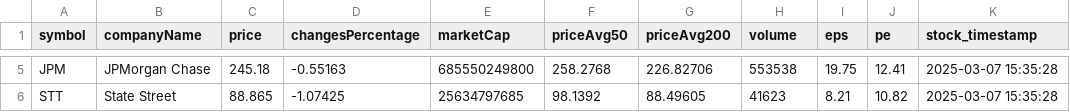
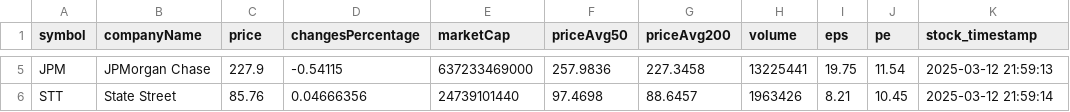
Before and after one commit to ricgolding/M_A_Analysis, a CSV file: sql/data/clean_stock_prices.csv, drawn as a sheet; only a part is shown, gaps mark what is left out; the diff covers the shown part only; the diff names each change by its address in the sheet, - before the commit and + after, or states it on an @@ line.

```diff
--- a/sql/data/clean_stock_prices.csv
+++ b/sql/data/clean_stock_prices.csv
-C5 (price): 245.18
+C5 (price): 227.9
-D5 (changesPercentage): -0.55163
+D5 (changesPercentage): -0.54115
-E5 (marketCap): 685550249800
+E5 (marketCap): 637233469000
-F5 (priceAvg50): 258.2768
+F5 (priceAvg50): 257.9836
-G5 (priceAvg200): 226.82706
+G5 (priceAvg200): 227.3458
-H5 (volume): 553538
+H5 (volume): 13225441
-J5 (pe): 12.41
+J5 (pe): 11.54
-K5 (stock_timestamp): 2025-03-07 15:35:28
+K5 (stock_timestamp): 2025-03-12 21:59:13
-C6 (price): 88.865
+C6 (price): 85.76
-D6 (changesPercentage): -1.07425
+D6 (changesPercentage): 0.04666356
-E6 (marketCap): 25634797685
+E6 (marketCap): 24739101440
-F6 (priceAvg50): 98.1392
+F6 (priceAvg50): 97.4698
-G6 (priceAvg200): 88.49605
+G6 (priceAvg200): 88.6457
-H6 (volume): 41623
+H6 (volume): 1963426
-J6 (pe): 10.82
+J6 (pe): 10.45
-K6 (stock_timestamp): 2025-03-07 15:35:28
+K6 (stock_timestamp): 2025-03-12 21:59:14
```
Also changed, not shown: 27 edited cells elsewhere in this file, sql/data/clean_profiles.csv, 4 other files.
